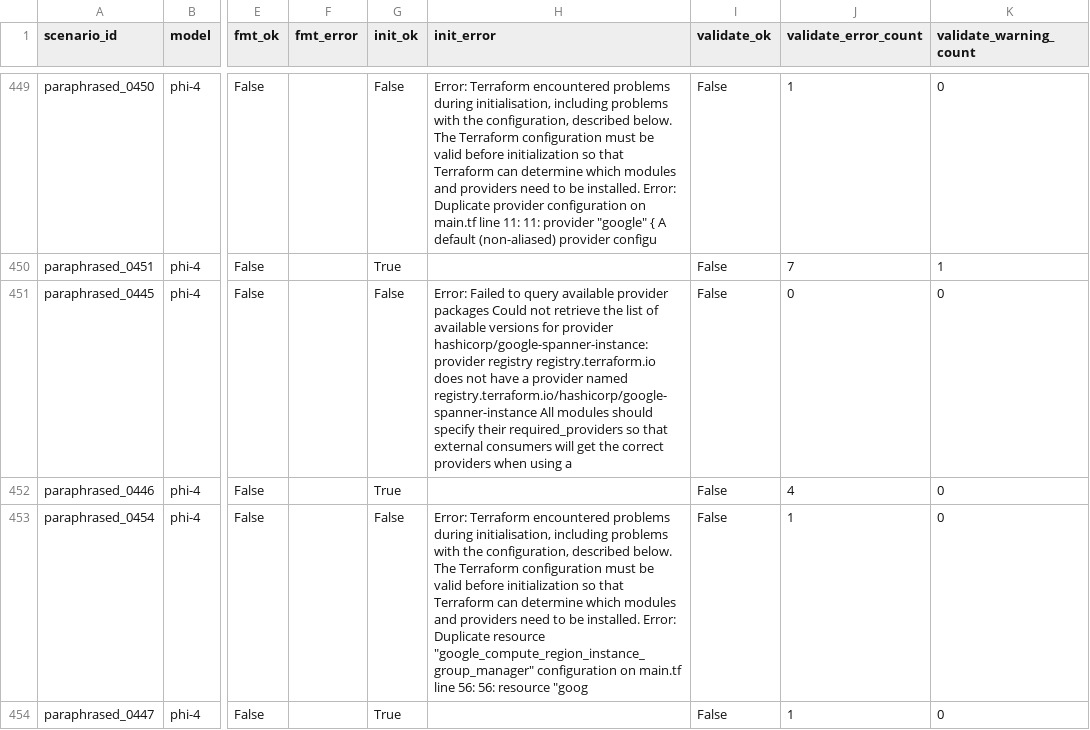
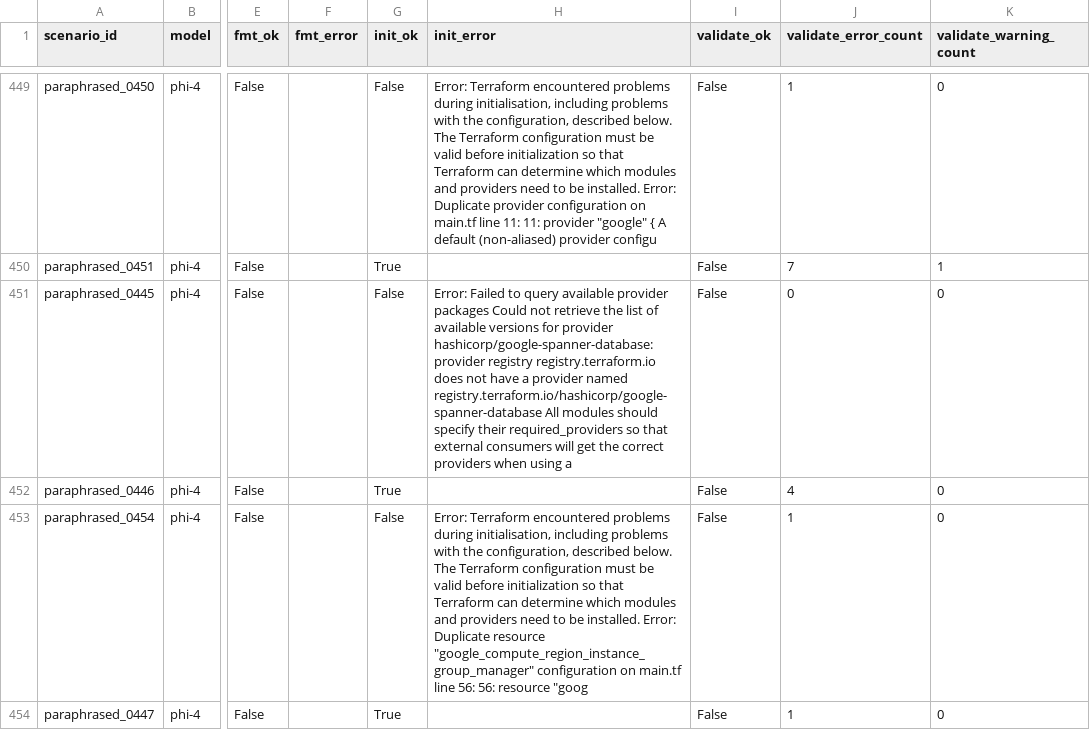
Before and after one commit to Arihant25/iac-rl, a CSV file: results/llm_iac_paraphrased_phi-4_zero-shot_tf.csv, drawn as a sheet; only a part is shown, gaps mark what is left out; the diff names each change by its address in the sheet, - before the commit and + after, or states it on an @@ line.

```diff
--- a/results/llm_iac_paraphrased_phi-4_zero-shot_tf.csv
+++ b/results/llm_iac_paraphrased_phi-4_zero-shot_tf.csv
-H451 (init_error): …for provider hashicorp/google-spanner-instance: provider registry registry.terraform.io does not have a provider named registry.terraform.io/hashicorp/google-spanner-instance All modules…
+H451 (init_error): …for provider hashicorp/google-spanner-database: provider registry registry.terraform.io does not have a provider named registry.terraform.io/hashicorp/google-spanner-database All modules…
```
Also changed, not shown: results/llm_iac_ministral-8b_few-shot_tf.csv, results/llm_iac_paraphrased_gemini-3-flash_few-shot_tf.csv, 12 other files.
